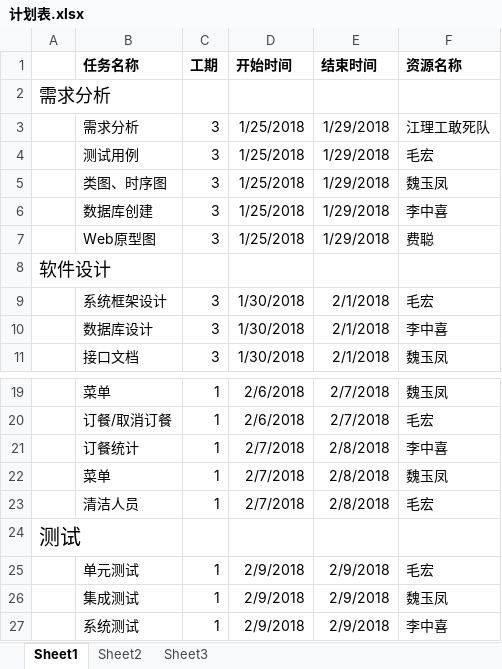
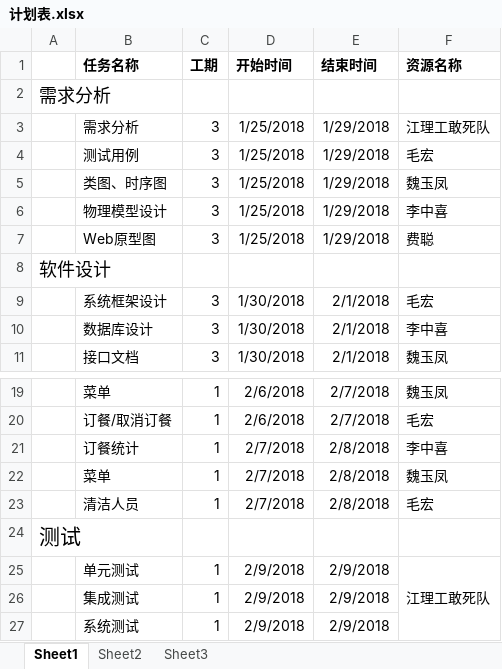
Before and after one commit to ProgrammerAlliance/Kilimanjaro-Jiangsu-Institute-of-death-squads, an Excel workbook: 1.Documents/计划表.xlsx, sheet Sheet1, drawn as a sheet; only a part is shown, gaps mark what is left out; values as stored, in another font and other column widths than the file's, no borders; charts and pictures not drawn; the diff names each change by its address in the sheet, - before the commit and + after, or states it on an @@ line.

```diff
--- a/1.Documents/计划表.xlsx (sheet Sheet1)
+++ b/1.Documents/计划表.xlsx (sheet Sheet1)
-B6 (任务名称): 数据库创建
+B6 (任务名称): 物理模型设计
-F25 (资源名称): 毛宏
+F25 (资源名称): 江理工敢死队
+F25:F27 merged
-F26 (资源名称): 魏玉凤
+F26 (资源名称): (empty)
-F27 (资源名称): 李中喜
+F27 (资源名称): (empty)
```
Also changed, not shown: charts or pictures, 4 other files.
